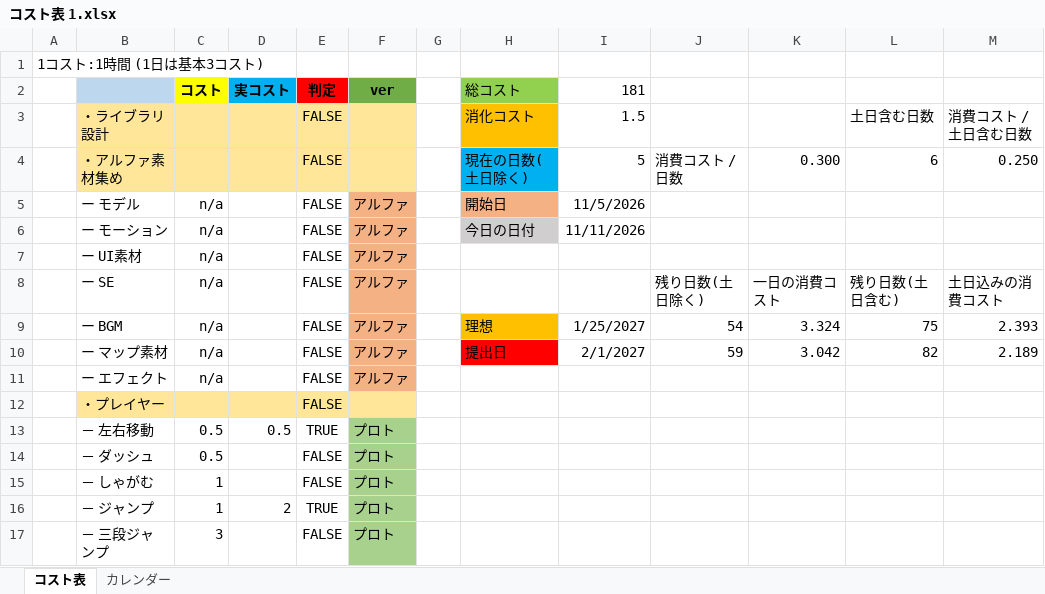
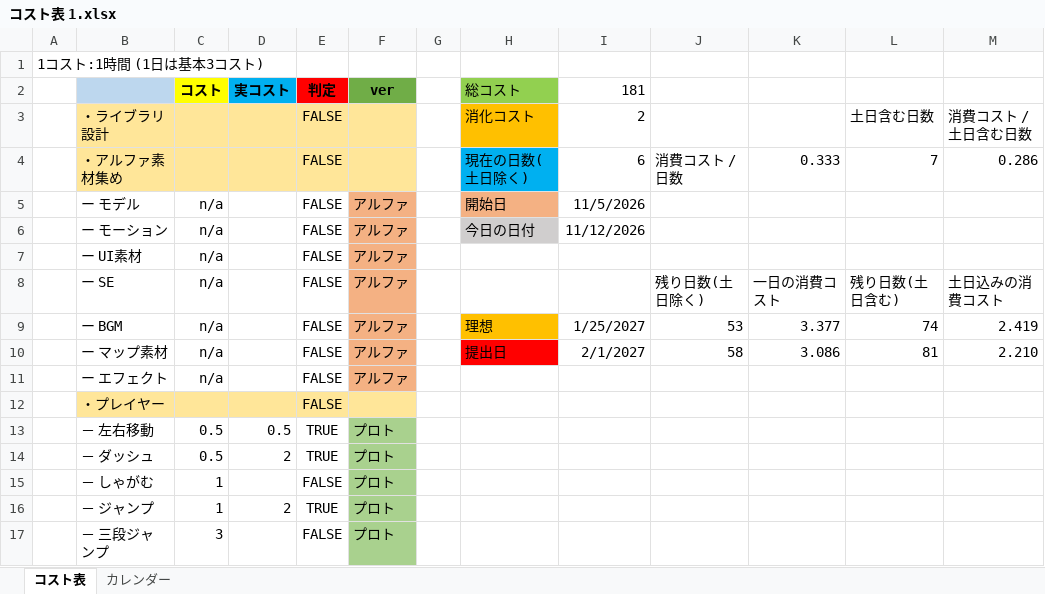
Before and after one commit to KawasakiR0314/2026Winter, an Excel workbook: コスト表 1.xlsx, sheet コスト表, drawn as a sheet; only a part is shown; values as stored, in another font and other column widths than the file's, no borders; the diff names each change by its address in the sheet, - before the commit and + after, or states it on an @@ line.

```diff
--- a/コスト表 1.xlsx (sheet コスト表)
+++ b/コスト表 1.xlsx (sheet コスト表)
-I3 (181): 1.5
+I3 (181): 2
-I4 (181): 5
+I4 (181): 6
-K4: 0.300
+K4: 0.333
-L4: 6
+L4: 7
-M4: 0.250
+M4: 0.286
-I6 (181): 11/11/2026
+I6 (181): 11/12/2026
-J9: 54
+J9: 53
-K9: 3.324
+K9: 3.377
-L9: 75
+L9: 74
-M9: 2.393
+M9: 2.419
-J10: 59
+J10: 58
-K10: 3.042
+K10: 3.086
-L10: 82
+L10: 81
-M10: 2.189
+M10: 2.210
-D14 (実コスト): (empty)
+D14 (実コスト): 2
-E14 (判定): FALSE
+E14 (判定): TRUE
```
Also changed, not shown: 11 other files.
